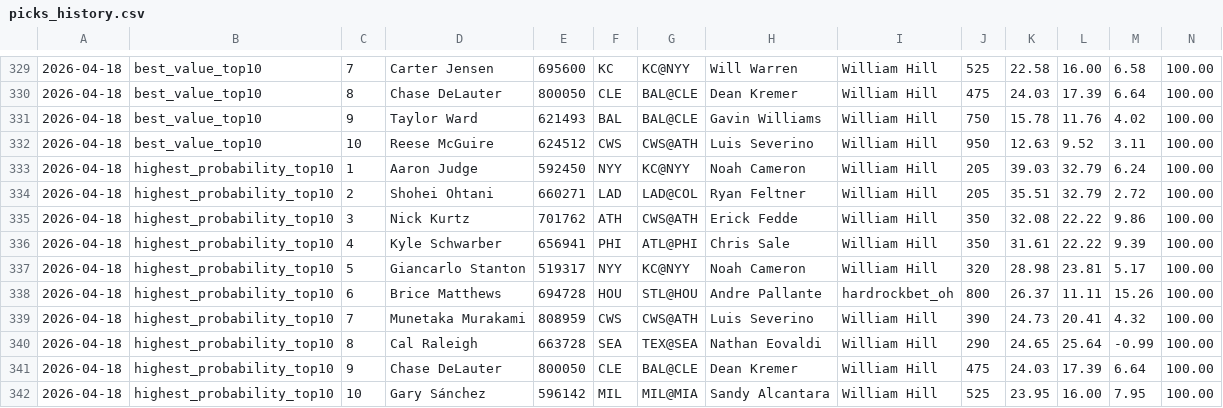
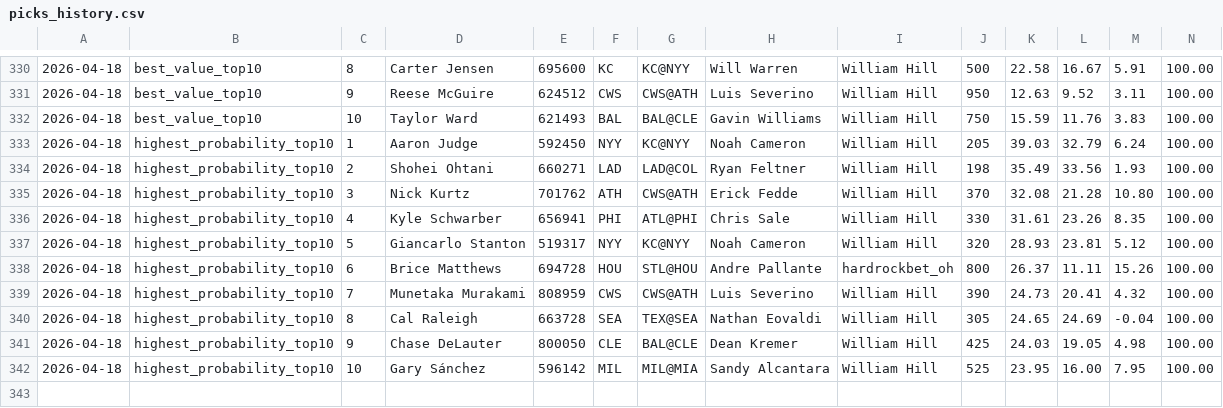
Before and after one commit to justinloo12/weight-room-hero-sim, a CSV file: picks_history.csv, drawn as a sheet; only a part is shown, gaps mark what is left out; removed rows and columns are numbered as before the commit, all else as after; rows hold the shown columns only; the diff covers the shown part only; the diff names each change by its address in the sheet, - before the commit and + after, or states it on an @@ line.

```diff
--- a/picks_history.csv
+++ b/picks_history.csv
-C330: 7
+C330: 8
-J330: 525
+J330: 500
-L330: 16.00
+L330: 16.67
-M330: 6.58
+M330: 5.91
-row 330: 2026-04-18 | best_value_top10 | 8 | Chase DeLauter | 800050 | CLE | BAL@CLE | Dean Kremer | William Hill | 475 | 24.03 | 17.39 | 6.64 | 100.00
-row 331: 2026-04-18 | best_value_top10 | 9 | Taylor Ward | 621493 | BAL | BAL@CLE | Gavin Williams | William Hill | 750 | 15.78 | 11.76 | 4.02 | 100.00
-C331: 10
+C331: 9
+row 332: 2026-04-18 | best_value_top10 | 10 | Taylor Ward | 621493 | BAL | BAL@CLE | Gavin Williams | William Hill | 750 | 15.59 | 11.76 | 3.83 | 100.00
-J334: 205
+J334: 198
-K334: 35.51
+K334: 35.49
-L334: 32.79
+L334: 33.56
-M334: 2.72
+M334: 1.93
-J335: 350
+J335: 370
-L335: 22.22
+L335: 21.28
-M335: 9.86
+M335: 10.80
-J336: 350
+J336: 330
-L336: 22.22
+L336: 23.26
-M336: 9.39
+M336: 8.35
-K337: 28.98
+K337: 28.93
-M337: 5.17
+M337: 5.12
-J340: 290
+J340: 305
-L340: 25.64
+L340: 24.69
-M340: -0.99
+M340: -0.04
-J341: 475
+J341: 425
-L341: 17.39
+L341: 19.05
-M341: 6.64
+M341: 4.98
```
Also changed, not shown: 1 added row and 29 edited cells elsewhere in this file, 1 other file.
